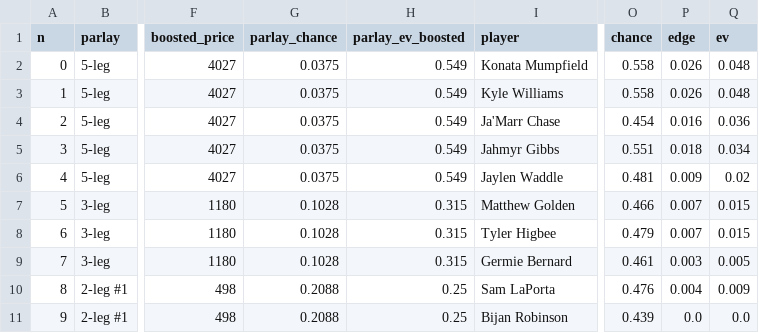
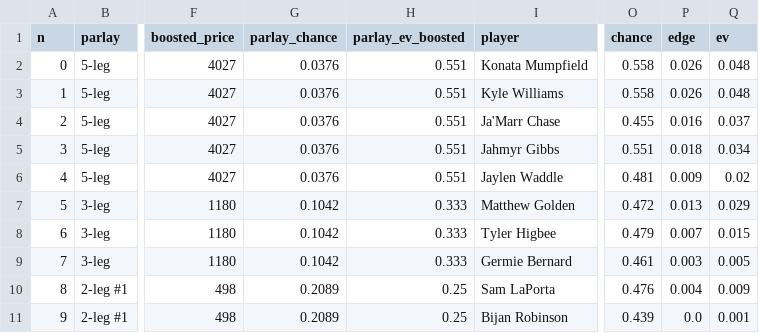
Before and after one commit to Lgulle1/Script-the-slate, a CSV file: records/lab/strat_card_w7.csv, drawn as a sheet; only a part is shown, gaps mark what is left out; the diff names each change by its address in the sheet, - before the commit and + after, or states it on an @@ line.

```diff
--- a/records/lab/strat_card_w7.csv
+++ b/records/lab/strat_card_w7.csv
-G2:G6 (parlay_chance): 0.0375
+G2:G6 (parlay_chance): 0.0376
-H2:H6 (parlay_ev_boosted): 0.549
+H2:H6 (parlay_ev_boosted): 0.551
-O4 (chance): 0.454
+O4 (chance): 0.455
-Q4 (ev): 0.036
+Q4 (ev): 0.037
-G7:G9 (parlay_chance): 0.1028
+G7:G9 (parlay_chance): 0.1042
-H7:H9 (parlay_ev_boosted): 0.315
+H7:H9 (parlay_ev_boosted): 0.333
-O7 (chance): 0.466
+O7 (chance): 0.472
-P7 (edge): 0.007
+P7 (edge): 0.013
-Q7 (ev): 0.015
+Q7 (ev): 0.029
-G10:G11 (parlay_chance): 0.2088
+G10:G11 (parlay_chance): 0.2089
-Q11 (ev): 0.0
+Q11 (ev): 0.001
```
Also changed, not shown: 10 other files.
